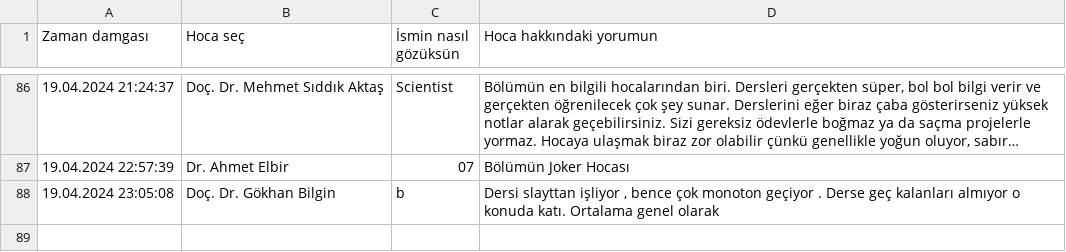
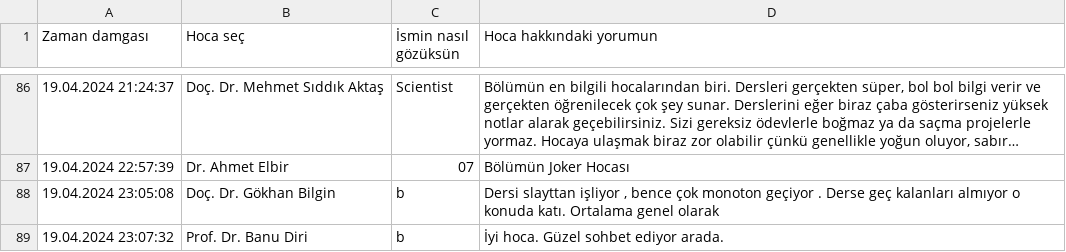
Before and after one commit to baselkelziye/YTU_Bilgisayar_Muhendisligi_Arsiv, a CSV file: readme_olustur/HOCALAR_YORUMLARI_DOSYASI.csv, drawn as a sheet; only a part is shown, gaps mark what is left out; long unchanged cells end in …; the diff names each change by its address in the sheet, - before the commit and + after, or states it on an @@ line.

```diff
--- a/readme_olustur/HOCALAR_YORUMLARI_DOSYASI.csv
+++ b/readme_olustur/HOCALAR_YORUMLARI_DOSYASI.csv
+row 89: 19.04.2024 23:07:32 | Prof. Dr. Banu Diri | b | İyi hoca. Güzel sohbet ediyor arada.
```
Also changed, not shown: readme_olustur/DERSLER_YILDIZLARI_DOSYASI.csv, readme_olustur/HOCALAR_YILDIZLARI_DOSYASI.csv, 8 other files.
